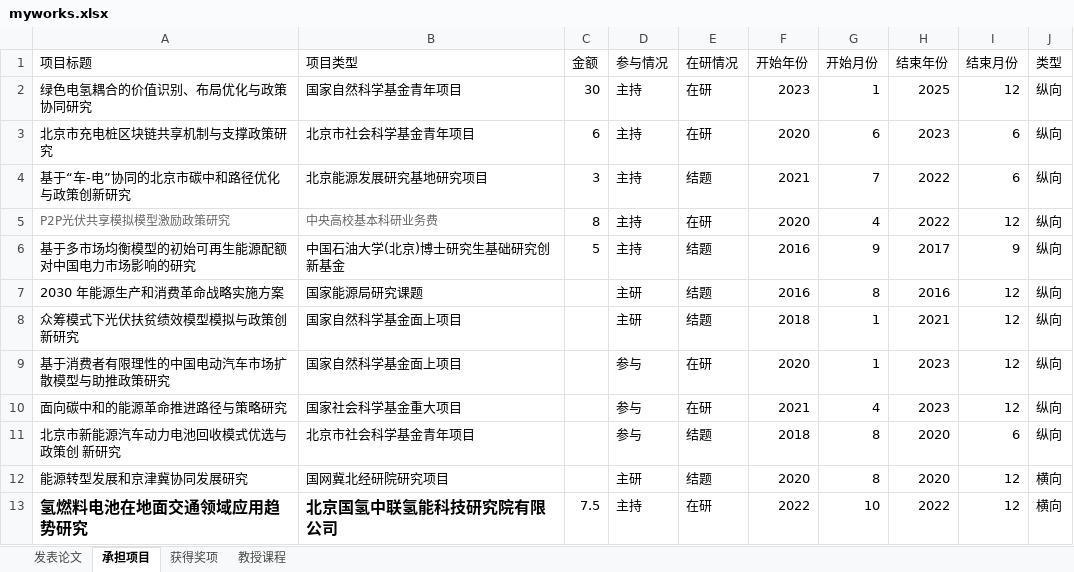
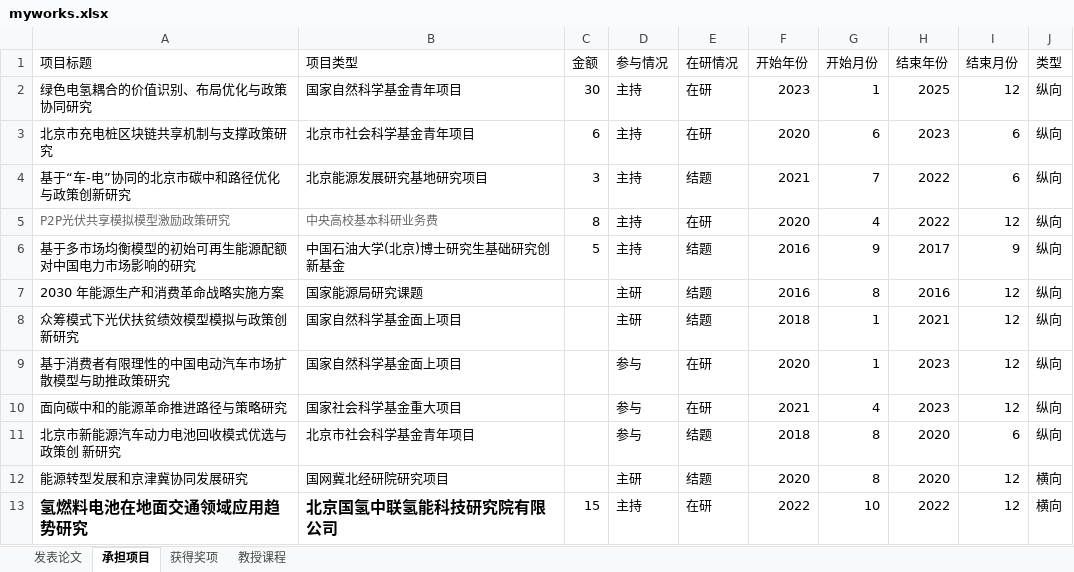
Before and after one commit to linyuantiaohe/CV-and-models, an Excel workbook: myworks.xlsx, sheet 承担项目, drawn as a sheet; values as stored, in another font and other column widths than the file's, no borders; the diff names each change by its address in the sheet, - before the commit and + after, or states it on an @@ line.

```diff
--- a/myworks.xlsx (sheet 承担项目)
+++ b/myworks.xlsx (sheet 承担项目)
-C13 (金额): 7.5
+C13 (金额): 15
```
Also changed, not shown: 4 other files.
